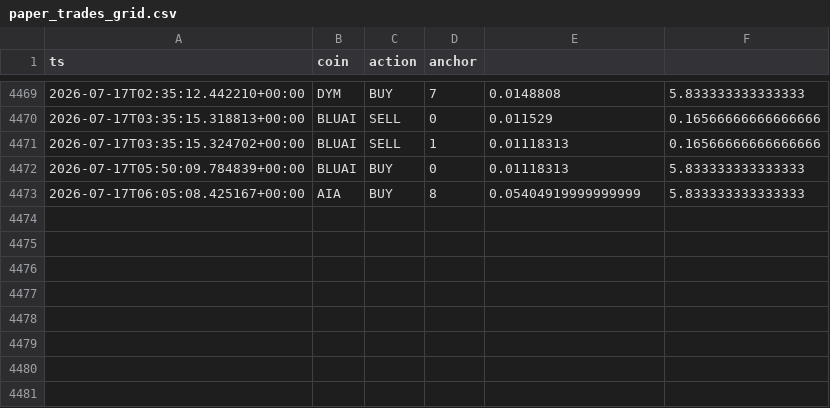
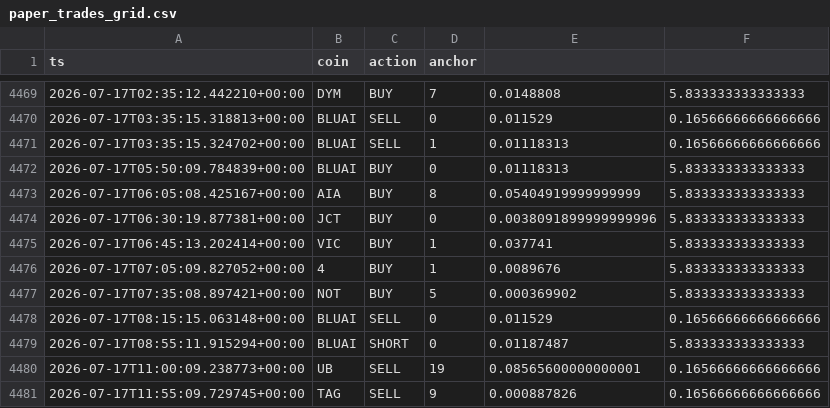
Before and after one commit to AlexeyKharin06/bots-cluster-, a CSV file: memory/trade/paper_v1/paper_trades_grid.csv, drawn as a sheet; only a part is shown, gaps mark what is left out; the diff names each change by its address in the sheet, - before the commit and + after, or states it on an @@ line.

Commit message:
trade paper_v1 auto 2026-07-17_12:17

```diff
--- a/memory/trade/paper_v1/paper_trades_grid.csv
+++ b/memory/trade/paper_v1/paper_trades_grid.csv
+row 4474: 2026-07-17T06:30:19.877381+00:00 | JCT | BUY | 0 | 0.0038091899999999996 | 5.833333333333333
+row 4475: 2026-07-17T06:45:13.202414+00:00 | VIC | BUY | 1 | 0.037741 | 5.833333333333333
+row 4476: 2026-07-17T07:05:09.827052+00:00 | 4 | BUY | 1 | 0.0089676 | 5.833333333333333
+row 4477: 2026-07-17T07:35:08.897421+00:00 | NOT | BUY | 5 | 0.000369902 | 5.833333333333333
+row 4478: 2026-07-17T08:15:15.063148+00:00 | BLUAI | SELL | 0 | 0.011529 | 0.16566666666666666
+row 4479: 2026-07-17T08:55:11.915294+00:00 | BLUAI | SHORT | 0 | 0.01187487 | 5.833333333333333
+row 4480: 2026-07-17T11:00:09.238773+00:00 | UB | SELL | 19 | 0.08565600000000001 | 0.16566666666666666
+row 4481: 2026-07-17T11:55:09.729745+00:00 | TAG | SELL | 9 | 0.000887826 | 0.16566666666666666
```
Also changed, not shown: memory/trade/paper_v1/paper_trades_N.csv, memory/trade/paper_v1/paper_trades_breakout.csv, 15 other files.
